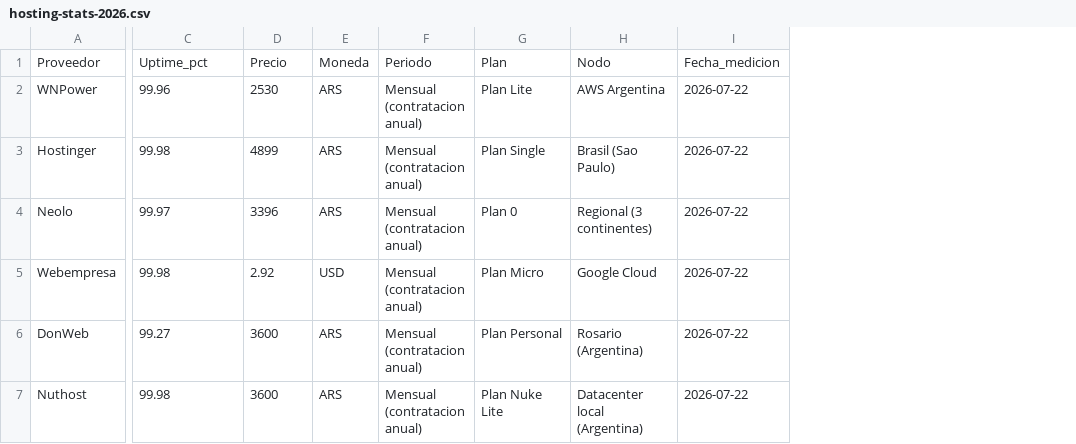
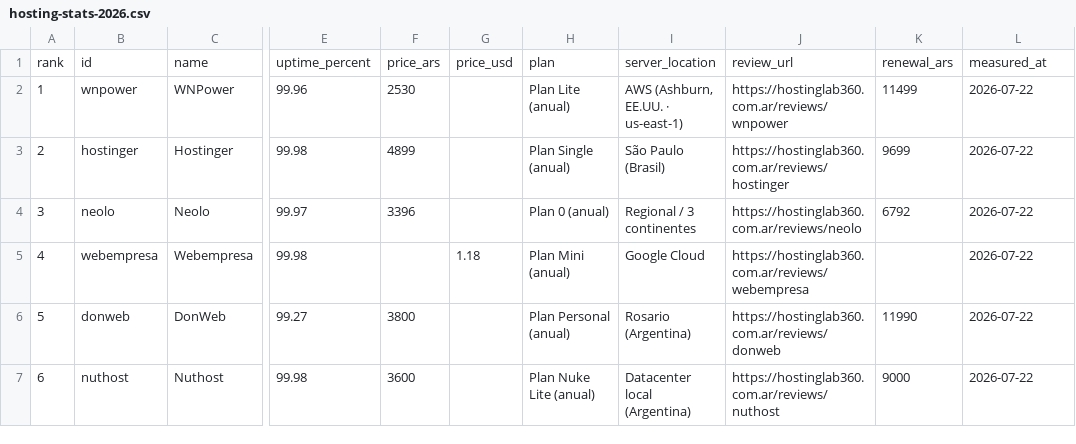
Before and after one commit to hostinglab360/hostinglab360-recursos, a CSV file: dataset/hosting-stats-2026.csv, drawn as a sheet; only a part is shown, gaps mark what is left out; removed rows and columns are numbered as before the commit, all else as after; rows hold the shown columns only; the diff names each change by its address in the sheet, - before the commit and + after, or states it on an @@ line.

Commit message:
feat(dataset): sincronizar dataset 2026, agregar graficos SVG, CITATION.cff y tabla/citas en README

```diff
--- a/dataset/hosting-stats-2026.csv
+++ b/dataset/hosting-stats-2026.csv
+column A, rows 2-7: 1 | 2 | 3 | 4 | 5 | 6
+column B, rows 2-7: wnpower | hostinger | neolo | webempresa | donweb | nuthost
-column E, rows 2-7: ARS | ARS | ARS | USD | ARS | ARS
-column F, rows 2-7: all Mensual (contratacion anual)
-column G, rows 2-7: Plan Lite | Plan Single | Plan 0 | Plan Micro | Plan Personal | Plan Nuke Lite
+column G, row 5: 1.18
+column H, rows 2-7: Plan Lite (anual) | Plan Single (anual) | Plan 0 (anual) | Plan Mini (anual) | Plan Personal (anual) | Plan Nuke Lite (anual)
+column J, rows 2-7: https://hostinglab360.com.ar/reviews/wnpower | https://hostinglab360.com.ar/reviews/hostinger | https://hostinglab360.com.ar/reviews/neolo | https://hostinglab360.com.ar/reviews/webempresa | https://hostinglab360.com.ar/reviews/donweb | https://hostinglab360.com.ar/reviews/nuthost
+column K, rows 2-7: 11499 | 9699 | 6792 |  | 11990 | 9000
-row 1: Proveedor | Uptime_pct | Precio | Moneda | Periodo | Plan | Nodo | Fecha_medicion
+row 1: rank | id | name | uptime_percent | price_ars | price_usd | plan | server_location | review_url | renewal_ars | measured_at
-I2: AWS Argentina
+I2: AWS (Ashburn, EE.UU. · us-east-1)
-I3: Brasil (Sao Paulo)
+I3: São Paulo (Brasil)
-I4: Regional (3 continentes)
+I4: Regional / 3 continentes
-F5: 2.92
+F5: (empty)
-F6: 3600
+F6: 3800
```
Also changed, not shown: 5 other files.
